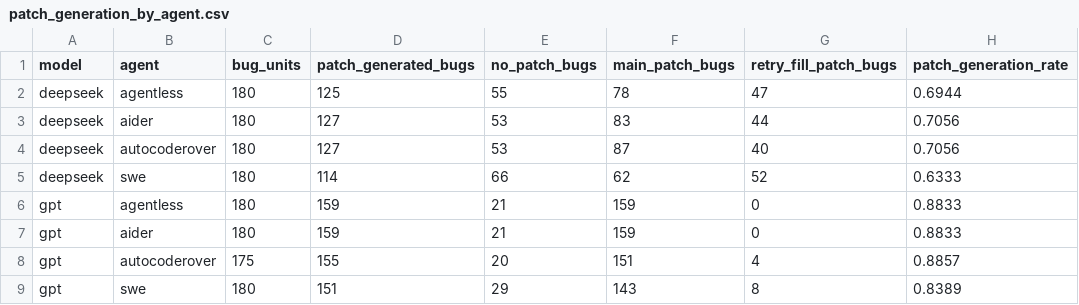
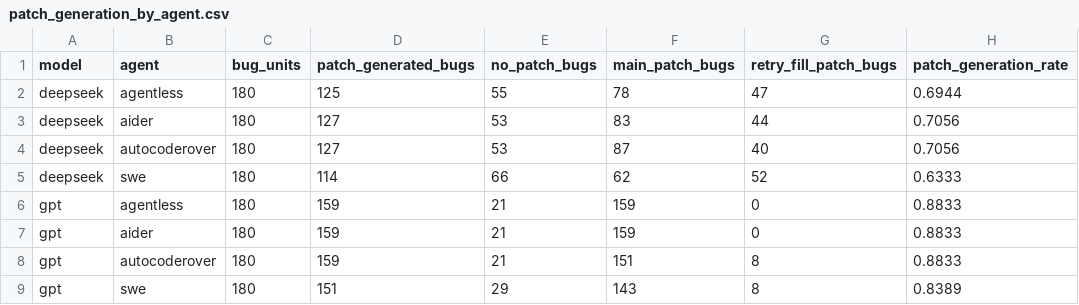
Before and after one commit to qxb577/TorchRepairBench, a CSV file: data/single_func_180/patch_generation_by_agent.csv, drawn as a sheet.

Commit message:
Update single-function canonical validation summaries

```diff
--- a/data/single_func_180/patch_generation_by_agent.csv
+++ b/data/single_func_180/patch_generation_by_agent.csv
@@ -7,3 +7,3 @@ gpt,agentless,180,159,21,159,0,0.8833
 gpt,aider,180,159,21,159,0,0.8833
-gpt,autocoderover,175,155,20,151,4,0.8857
+gpt,autocoderover,180,159,21,151,8,0.8833
 gpt,swe,180,151,29,143,8,0.8389
```
